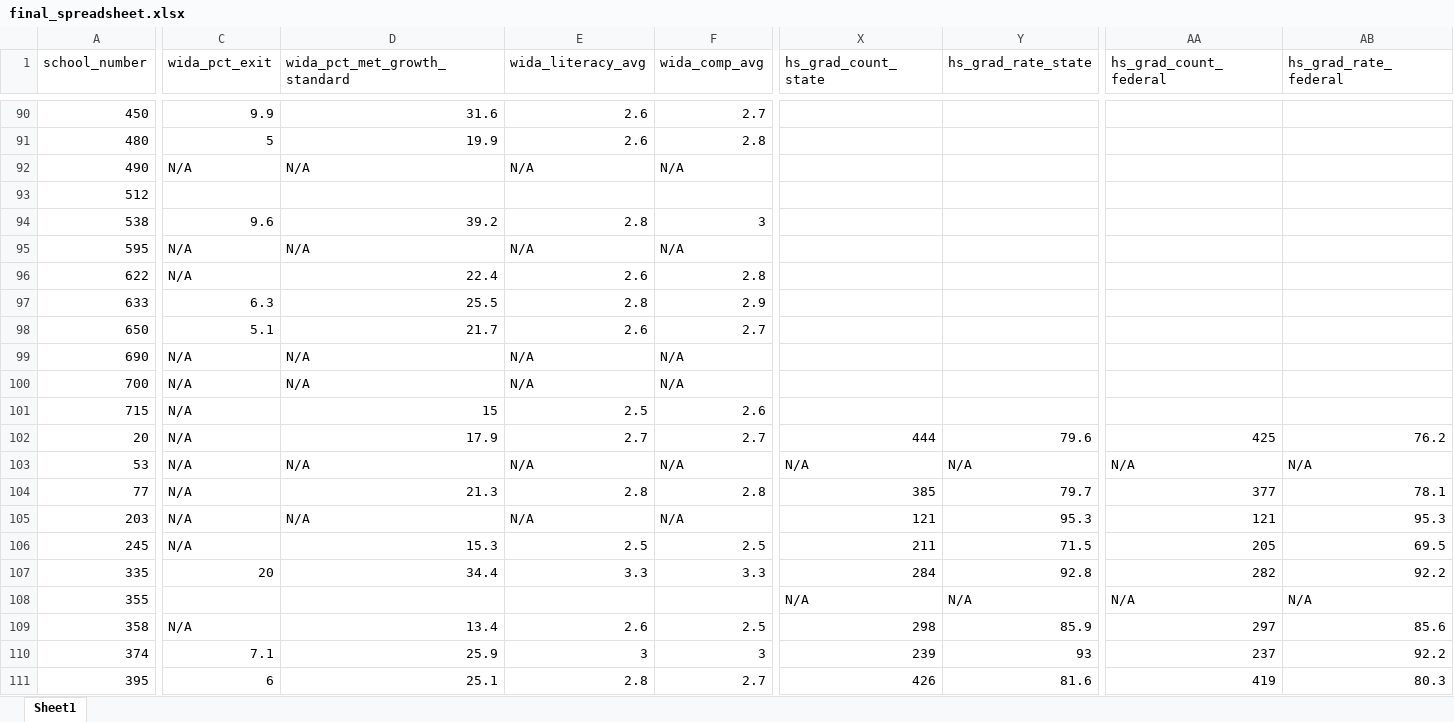
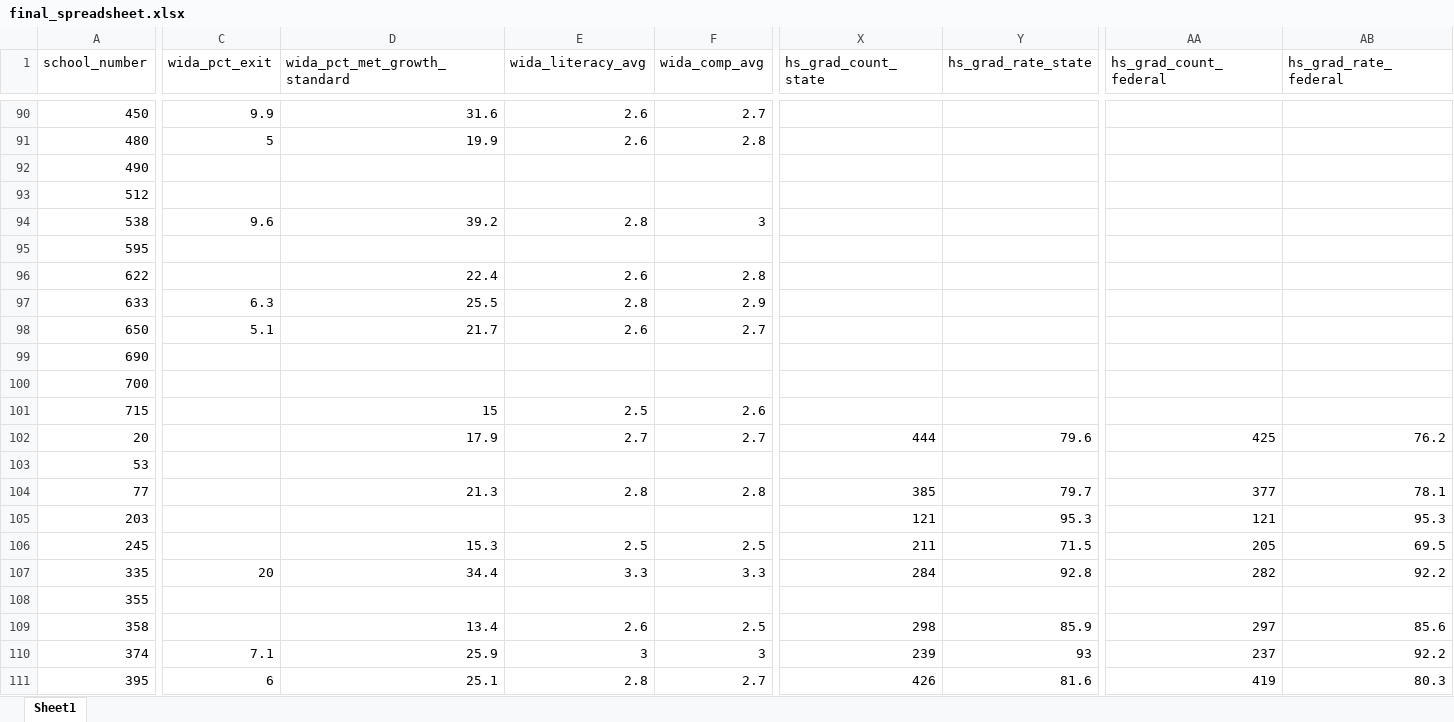
Before and after one commit to cfazio93/nashville_schools_vs_resources, an Excel workbook: notebooks/final_spreadsheet.xlsx, sheet Sheet1, drawn as a sheet; only a part is shown, gaps mark what is left out; values as stored, in another font and other column widths than the file's, no cell formats; the diff covers the shown part only; the diff names each change by its address in the sheet, - before the commit and + after, or states it on an @@ line.

```diff
--- a/notebooks/final_spreadsheet.xlsx (sheet Sheet1)
+++ b/notebooks/final_spreadsheet.xlsx (sheet Sheet1)
-C92 (wida_pct_exit): N/A
+C92 (wida_pct_exit): (empty)
-D92 (wida_pct_met_growth_standard): N/A
+D92 (wida_pct_met_growth_standard): (empty)
-E92 (wida_literacy_avg): N/A
+E92 (wida_literacy_avg): (empty)
-F92 (wida_comp_avg): N/A
+F92 (wida_comp_avg): (empty)
-C95:C96 (wida_pct_exit): N/A
+C95:C96 (wida_pct_exit): (empty)
-D95 (wida_pct_met_growth_standard): N/A
+D95 (wida_pct_met_growth_standard): (empty)
-E95 (wida_literacy_avg): N/A
+E95 (wida_literacy_avg): (empty)
-F95 (wida_comp_avg): N/A
+F95 (wida_comp_avg): (empty)
-C99:C106 (wida_pct_exit): N/A
+C99:C106 (wida_pct_exit): (empty)
-D99:D100 (wida_pct_met_growth_standard): N/A
+D99:D100 (wida_pct_met_growth_standard): (empty)
-E99:E100 (wida_literacy_avg): N/A
+E99:E100 (wida_literacy_avg): (empty)
-F99:F100 (wida_comp_avg): N/A
+F99:F100 (wida_comp_avg): (empty)
-D103 (wida_pct_met_growth_standard): N/A
+D103 (wida_pct_met_growth_standard): (empty)
-E103 (wida_literacy_avg): N/A
+E103 (wida_literacy_avg): (empty)
-F103 (wida_comp_avg): N/A
+F103 (wida_comp_avg): (empty)
-X103 (hs_grad_count_state): N/A
+X103 (hs_grad_count_state): (empty)
-Y103 (hs_grad_rate_state): N/A
+Y103 (hs_grad_rate_state): (empty)
-AA103 (hs_grad_count_federal): N/A
+AA103 (hs_grad_count_federal): (empty)
-AB103 (hs_grad_rate_federal): N/A
+AB103 (hs_grad_rate_federal): (empty)
-D105 (wida_pct_met_growth_standard): N/A
+D105 (wida_pct_met_growth_standard): (empty)
-E105 (wida_literacy_avg): N/A
+E105 (wida_literacy_avg): (empty)
-F105 (wida_comp_avg): N/A
+F105 (wida_comp_avg): (empty)
-X108 (hs_grad_count_state): N/A
+X108 (hs_grad_count_state): (empty)
-Y108 (hs_grad_rate_state): N/A
+Y108 (hs_grad_rate_state): (empty)
-AA108 (hs_grad_count_federal): N/A
+AA108 (hs_grad_count_federal): (empty)
-AB108 (hs_grad_rate_federal): N/A
+AB108 (hs_grad_rate_federal): (empty)
-C109 (wida_pct_exit): N/A
+C109 (wida_pct_exit): (empty)
```
Also changed, not shown: 95 edited cells elsewhere in this sheet, cell formats, notebooks/libraries_updated.xlsx, notebooks/merged_df_update.xlsx, 19 other files.
